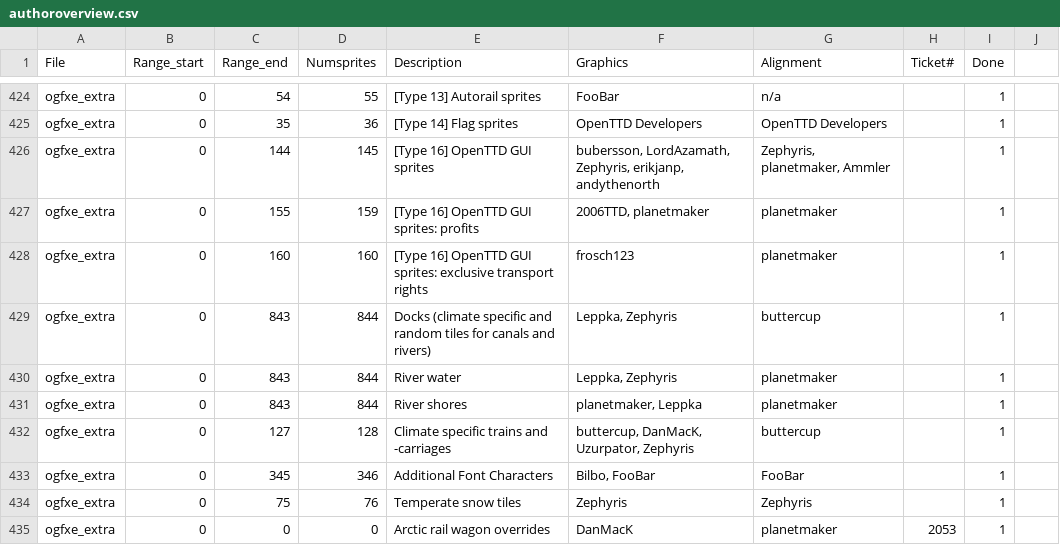
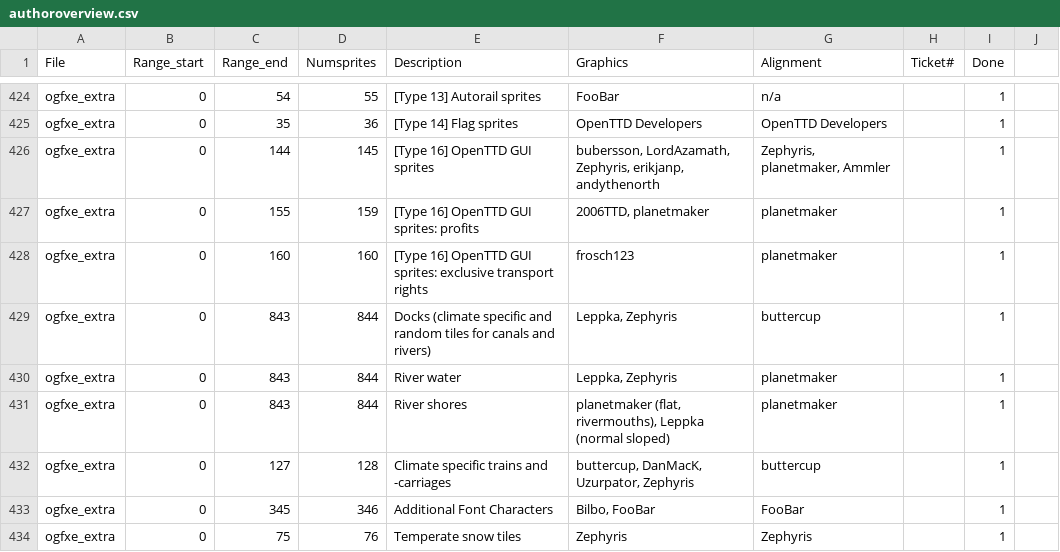
Before and after one commit to OpenTTD/OpenGFX, a CSV file: docs/authoroverview.csv, drawn as a sheet; only a part is shown, gaps mark what is left out; the shorter side is filled out with more unchanged rows.

Commit message:
Feature #3011: More undulating riverbanks for flat river tiles

```diff
--- a/docs/authoroverview.csv
+++ b/docs/authoroverview.csv
@@ -430,3 +430,3 @@ ogfxe_extra;0;843;844;Docks (climate specific and random tiles for canals and ri
 ogfxe_extra;0;843;844;River water;Leppka, Zephyris;planetmaker;;1
-ogfxe_extra;0;843;844;River shores;planetmaker, Leppka;planetmaker;;1
+ogfxe_extra;0;843;844;River shores;planetmaker (flat, rivermouths), Leppka (normal sloped);planetmaker;;1
 ogfxe_extra;0;127;128;Climate specific trains and -carriages;buttercup, DanMacK, Uzurpator, Zephyris;buttercup;;1
```
Also changed, not shown: 17 other files.
